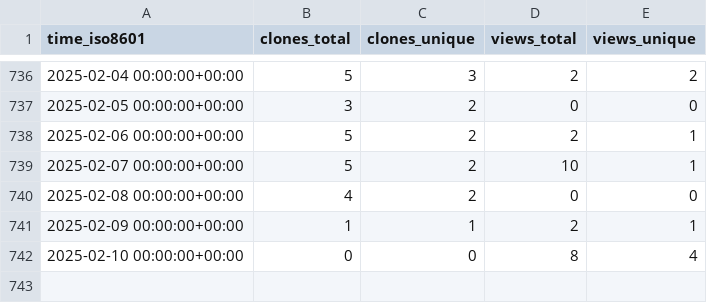
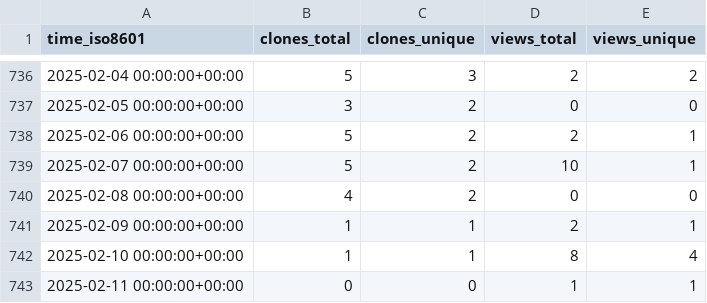
Before and after one commit to jongpie/SOQL-QueryUtils, a CSV file: jongpie/NebulaQueryAndSearch/ghrs-data/views_clones_aggregate.csv, drawn as a sheet; only a part is shown, gaps mark what is left out.

```diff
--- a/jongpie/NebulaQueryAndSearch/ghrs-data/views_clones_aggregate.csv
+++ b/jongpie/NebulaQueryAndSearch/ghrs-data/views_clones_aggregate.csv
@@ -741,2 +741,3 @@ time_iso8601,clones_total,clones_unique,views_total,views_unique
 2025-02-09 00:00:00+00:00,1,1,2,1
-2025-02-10 00:00:00+00:00,0,0,8,4
+2025-02-10 00:00:00+00:00,1,1,8,4
+2025-02-11 00:00:00+00:00,0,0,1,1
```
Also changed, not shown: 1 other file.
